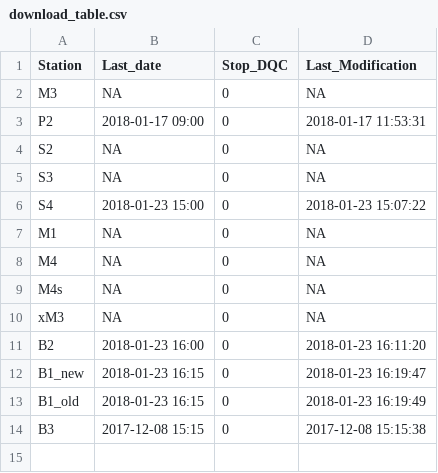
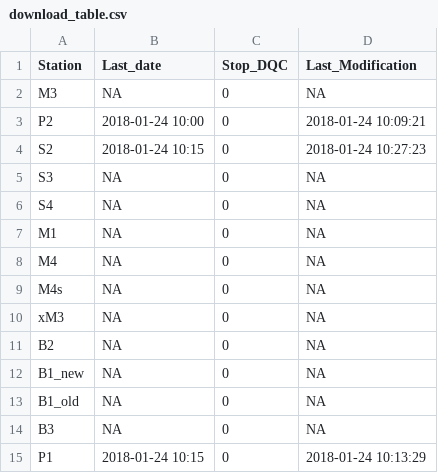
Before and after one commit to bridachristian/DataQualityCheckEuracAlpEnv, a CSV file: Data/Support_files/Download_table/download_table.csv, drawn as a sheet.

```diff
--- a/Data/Support_files/Download_table/download_table.csv
+++ b/Data/Support_files/Download_table/download_table.csv
@@ -2,6 +2,6 @@ Station,Last_date,Stop_DQC,Last_Modification
 M3,NA,0,NA
-P2,2018-01-17 09:00,0,2018-01-17 11:53:31
-S2,NA,0,NA
+P2,2018-01-24 10:00,0,2018-01-24 10:09:21
+S2,2018-01-24 10:15,0,2018-01-24 10:27:23
 S3,NA,0,NA
-S4,2018-01-23 15:00,0,2018-01-23 15:07:22
+S4,NA,0,NA
 M1,NA,0,NA
@@ -10,5 +10,6 @@ M4s,NA,0,NA
 xM3,NA,0,NA
-B2,2018-01-23 16:00,0,2018-01-23 16:11:20
-B1_new,2018-01-23 16:15,0,2018-01-23 16:19:47
-B1_old,2018-01-23 16:15,0,2018-01-23 16:19:49
-B3,2017-12-08 15:15,0,2017-12-08 15:15:38
+B2,NA,0,NA
+B1_new,NA,0,NA
+B1_old,NA,0,NA
+B3,NA,0,NA
+P1,2018-01-24 10:15,0,2018-01-24 10:13:29
```
Also changed, not shown: Data/Support_files/Download_table/download_table_old.csv, 3 other files.
